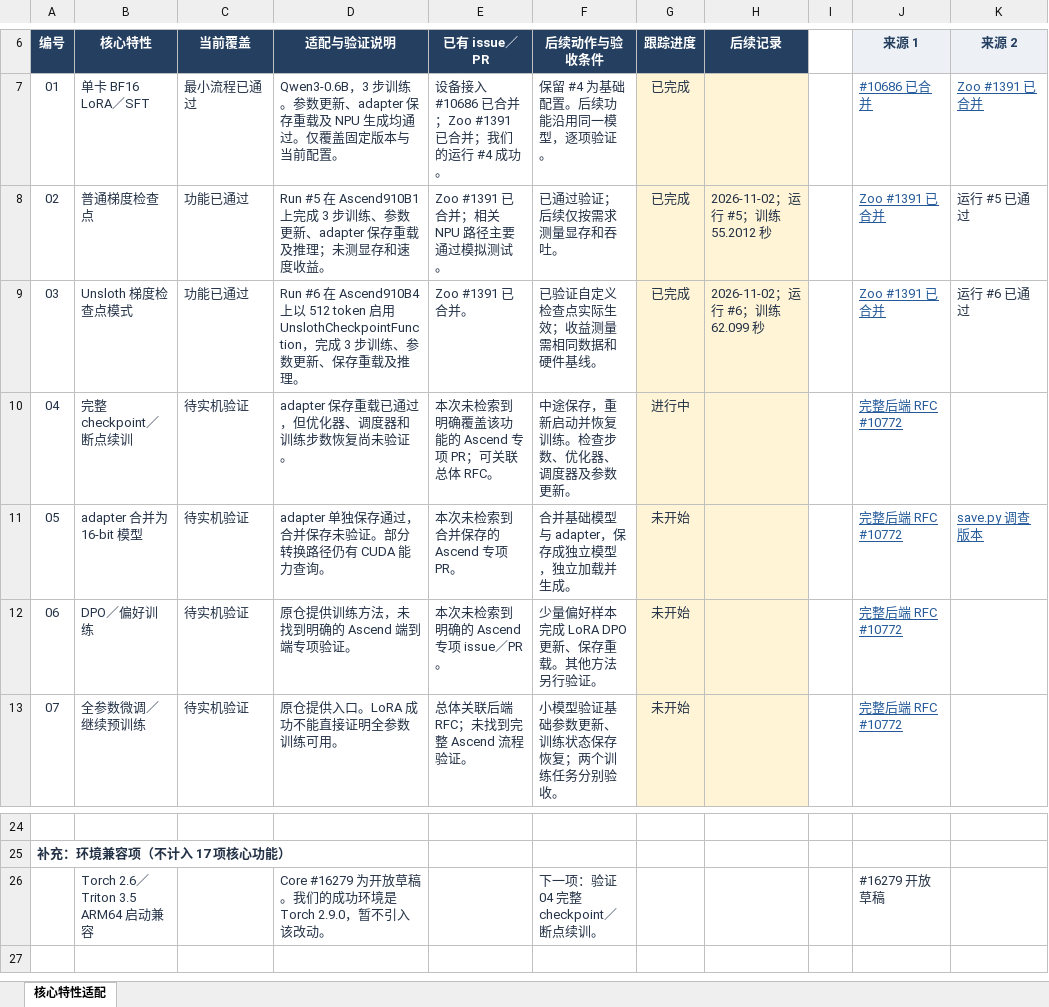
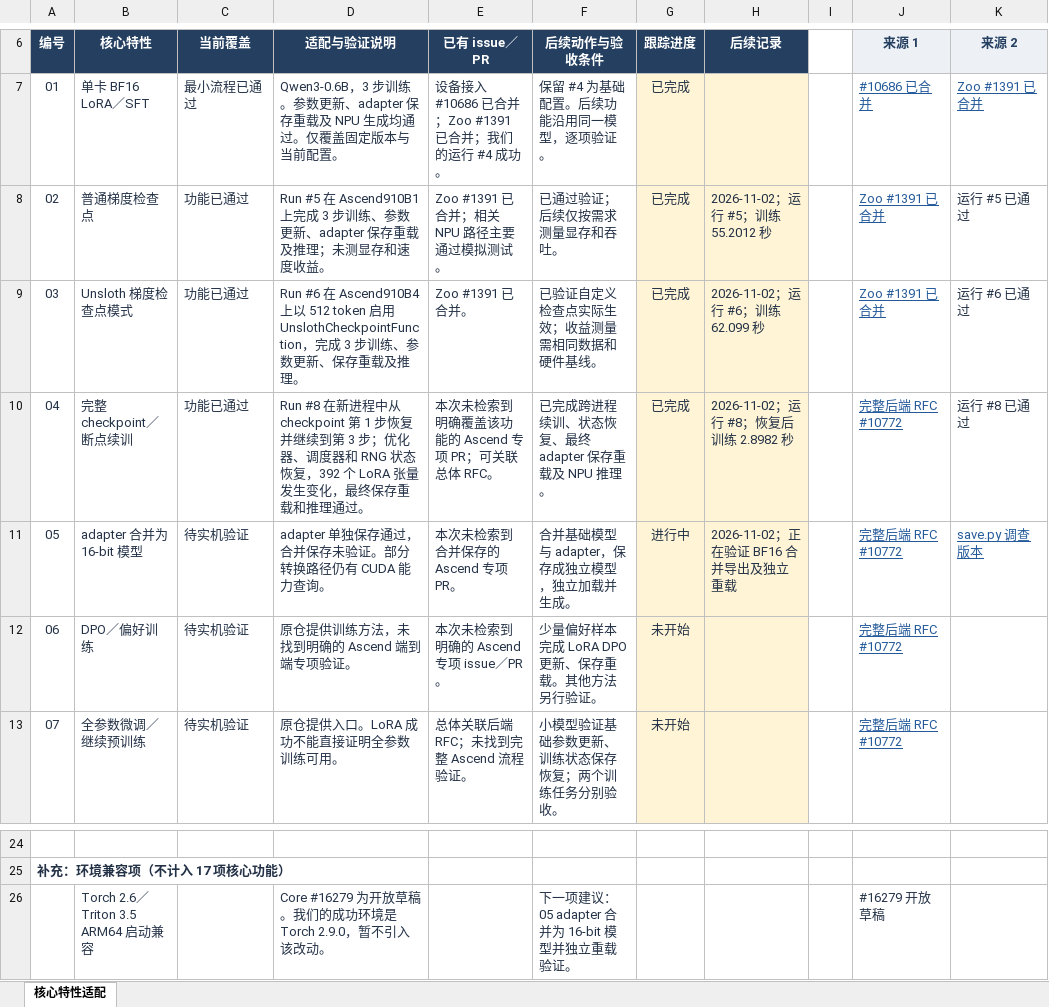
Before and after one commit to cosdt-ci-test/workflows, an Excel workbook: projects/unsloth/docs/Unsloth昇腾核心特性适配清单.xlsx, sheet 核心特性适配, drawn as a sheet; only a part is shown, gaps mark what is left out; values as stored, in another font and other column widths than the file's, no borders; conditional formats and table styles not drawn; the diff names each change by its address in the sheet, - before the commit and + after, or states it on an @@ line.

Commit message:
feat(unsloth): validate BF16 merged model export on Ascend

```diff
--- a/projects/unsloth/docs/Unsloth昇腾核心特性适配清单.xlsx (sheet 核心特性适配)
+++ b/projects/unsloth/docs/Unsloth昇腾核心特性适配清单.xlsx (sheet 核心特性适配)
-C10 (当前覆盖): 待实机验证
+C10 (当前覆盖): 功能已通过
-D10 (适配与验证说明): adapter 保存重载已通过，但优化器、调度器和训练步数恢复尚未验证。
+D10 (适配与验证说明): Run #8 在新进程中从 checkpoint 第 1 步恢复并继续到第 3 步；优化器、调度器和 RNG 状态恢复，392 个 LoRA 张量发生变化，最终保存重载和推理通过。
-F10 (后续动作与验收条件): 中途保存，重新启动并恢复训练。检查步数、优化器、调度器及参数更新。
+F10 (后续动作与验收条件): 已完成跨进程续训、状态恢复、最终 adapter 保存重载及 NPU 推理。
-G10 (跟踪进度): 进行中
+G10 (跟踪进度): 已完成
-H10 (后续记录): (empty)
+H10 (后续记录): 2026-11-02；运行 #8；恢复后训练 2.8982 秒
-K10 (来源 2): (empty)
+K10 (来源 2): 运行 #8 已通过
-G11 (跟踪进度): 未开始
+G11 (跟踪进度): 进行中
-H11 (后续记录): (empty)
+H11 (后续记录): 2026-11-02；正在验证 BF16 合并导出及独立重载
-F26 (后续动作与验收条件): 下一项：验证 04 完整 checkpoint／断点续训。
+F26 (后续动作与验收条件): 下一项建议：05 adapter 合并为 16-bit 模型并独立重载验证。
```
Also changed, not shown: 3 other files.
